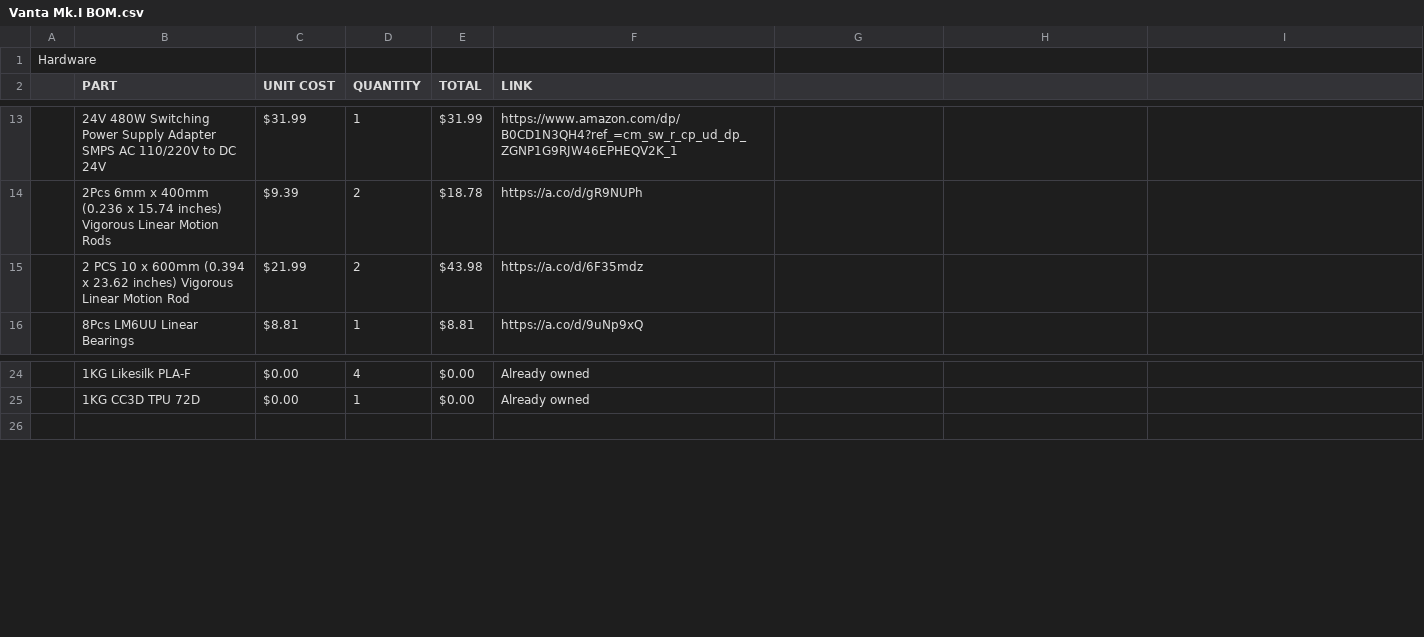
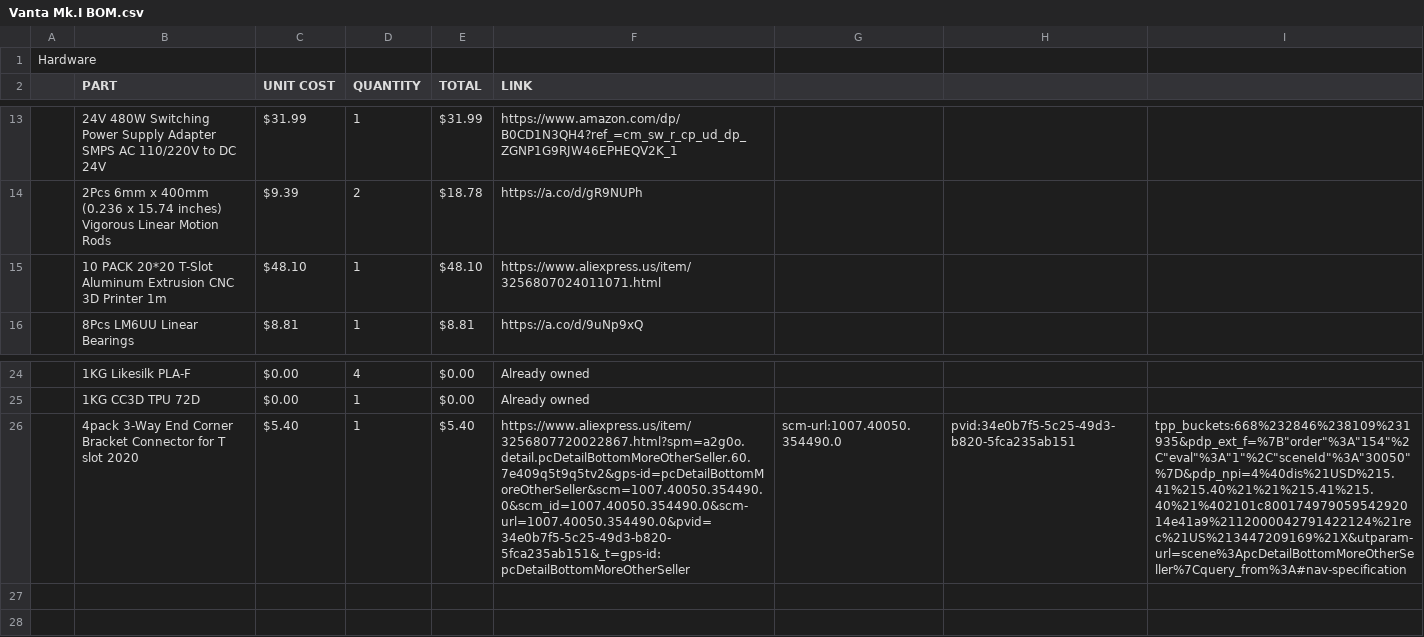
Before and after one commit to K73T-T/Vanta-MK.I, a CSV file: Vanta Mk.I BOM.csv, drawn as a sheet; only a part is shown, gaps mark what is left out; removed rows and columns are numbered as before the commit, all else as after; the diff names each change by its address in the sheet, - before the commit and + after, or states it on an @@ line.

Commit message:
Update Vanta Mk.I BOM.csv

```diff
--- a/Vanta Mk.I BOM.csv
+++ b/Vanta Mk.I BOM.csv
-row 15:  | 2 PCS 10 x 600mm (0.394 x 23.62 inches) Vigorous Linear Motion Rod | $21.99 | 2 | $43.98 | https://a.co/d/6F35mdz
+row 15:  | 10 PACK 20*20 T-Slot Aluminum Extrusion CNC 3D Printer 1m | $48.10 | 1 | $48.10 | https://www.aliexpress.us/item/3256807024011071.html
+row 26:  | 4pack 3-Way End Corner Bracket Connector for T slot 2020 | $5.40 | 1 | $5.40 | https://www.aliexpress.us/item/3256807720022867.html?spm=a2g0o.detail.pcDetailBottomMoreOtherSeller.60.7e409q5t9q5tv2&gps-id=pcDetailBottomMoreOtherSeller&scm=1007.40050.354490.0&scm_id=1007.40050.354490.0&scm-url=1007.40050.354490.0&pvid=34e0b7f5-5c25-49d3-b820-5fca235ab151&_t=gps-id:pcDetailBottomMoreOtherSeller | scm-url:1007.40050.354490.0 | pvid:34e0b7f5-5c25-49d3-b820-5fca235ab151 | tpp_buckets:668%232846%238109%231935&pdp_ext_f=%7B"order"%3A"154"%2C"eval"%3A"1"%2C"sceneId"%3A"30050"%7D&pdp_npi=4%40dis%21USD%215.41%215.40%21%21%215.41%215.40%21%402101c80017497905954292014e41a9%2112000042791422124%21rec%21US%213447209169%21X&utparam-url=scene%3ApcDetailBottomMoreOtherSeller%7Cquery_from%3A#nav-specification
+row 27: (empty)
```
